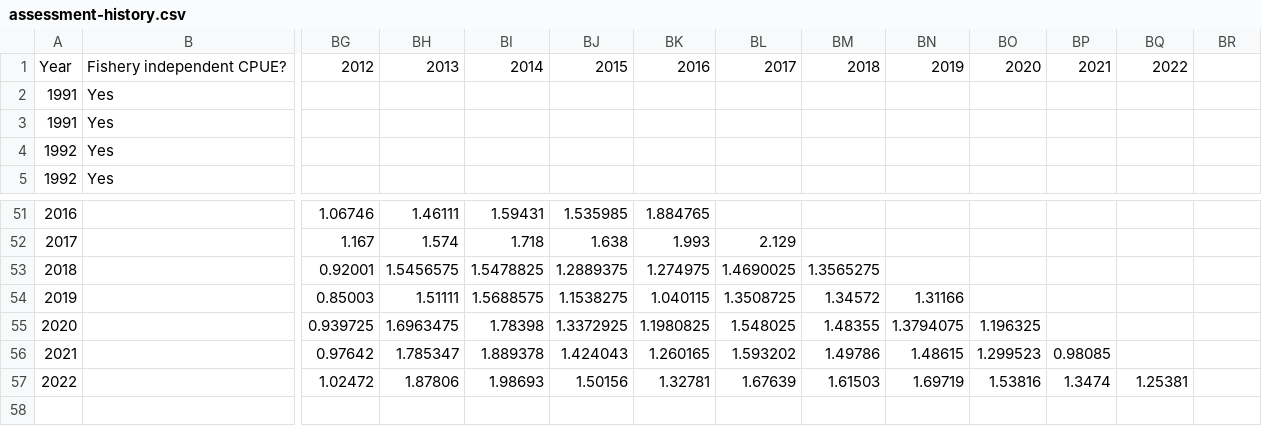
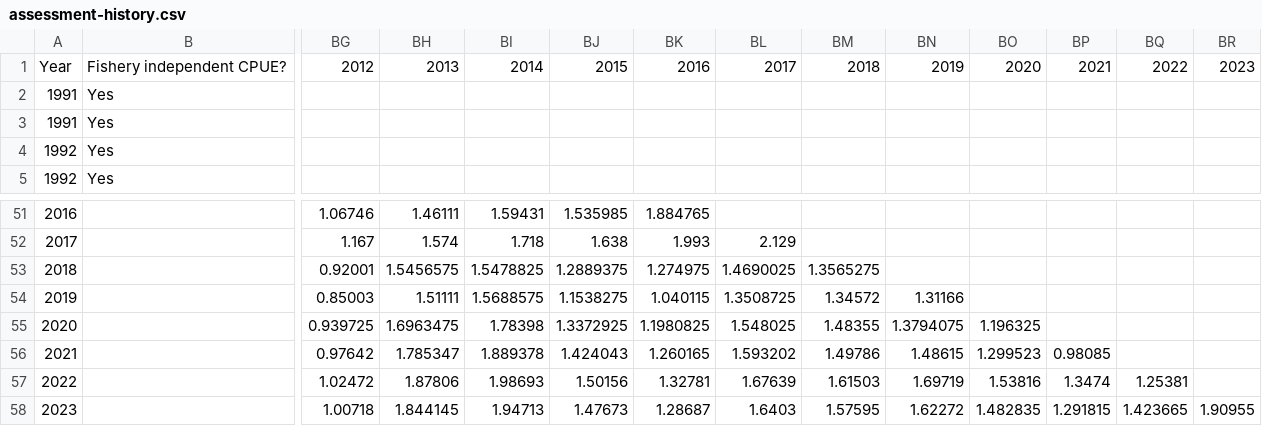
Before and after one commit to pacific-hake/hake-assessment, a CSV file: data/assessment-history.csv, drawn as a sheet; only a part is shown, gaps mark what is left out; rows hold the shown columns only; the diff names each change by its address in the sheet, - before the commit and + after, or states it on an @@ line.

Commit message:
update lingering data csv files

```diff
--- a/data/assessment-history.csv
+++ b/data/assessment-history.csv
-BR1: (empty)
+BR1: 2023
+row 58: 2023 |  | 1.00718 | 1.844145 | 1.94713 | 1.47673 | 1.28687 | 1.6403 | 1.57595 | 1.62272 | 1.482835 | 1.291815 | 1.423665 | 1.90955
```
Also changed, not shown: data/assessment-changes.csv, data/catch-targets-biomass.csv, 3 other files.
